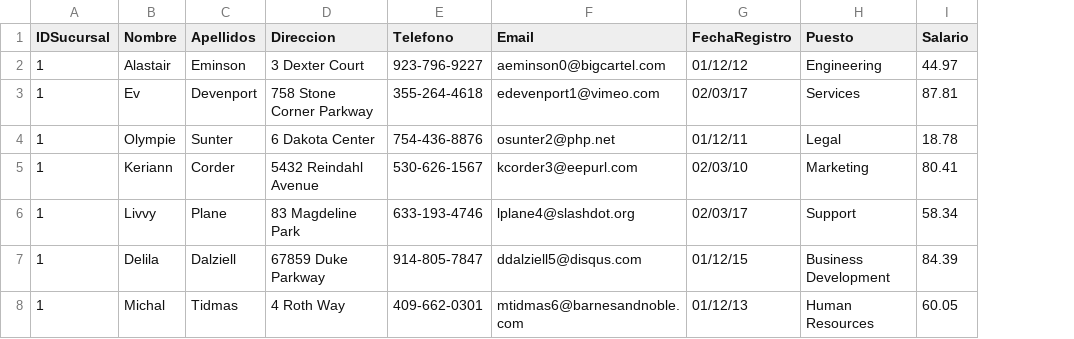
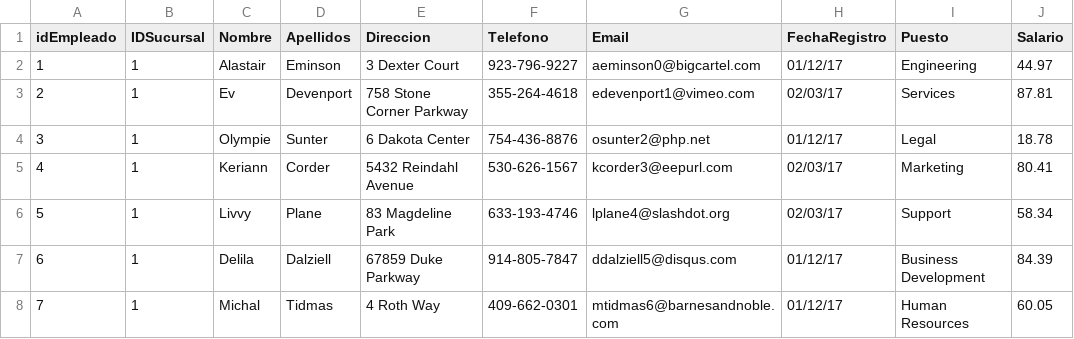
Before and after one commit to Bernorts/bdavanzadas, a CSV file: Carga de datos/Boulevares/Empleado_1.csv, drawn as a sheet; addresses are those after the commit; the diff names each change by its address in the sheet, - before the commit and + after, or states it on an @@ line.

```diff
--- a/Carga de datos/Boulevares/Empleado_1.csv
+++ b/Carga de datos/Boulevares/Empleado_1.csv
+column A (idEmpleado), rows 2-8: 1 | 2 | 3 | 4 | 5 | 6 | 7
-H2 (FechaRegistro): 01/12/12
+H2 (FechaRegistro): 01/12/17
-H4 (FechaRegistro): 01/12/11
+H4 (FechaRegistro): 01/12/17
-H5 (FechaRegistro): 02/03/10
+H5 (FechaRegistro): 02/03/17
-H7 (FechaRegistro): 01/12/15
+H7 (FechaRegistro): 01/12/17
-H8 (FechaRegistro): 01/12/13
+H8 (FechaRegistro): 01/12/17
```
Also changed, not shown: Carga de datos/Antea/Empleado_2.csv, Carga de datos/Antea/Transacciones_2.csv, 3 other files.
